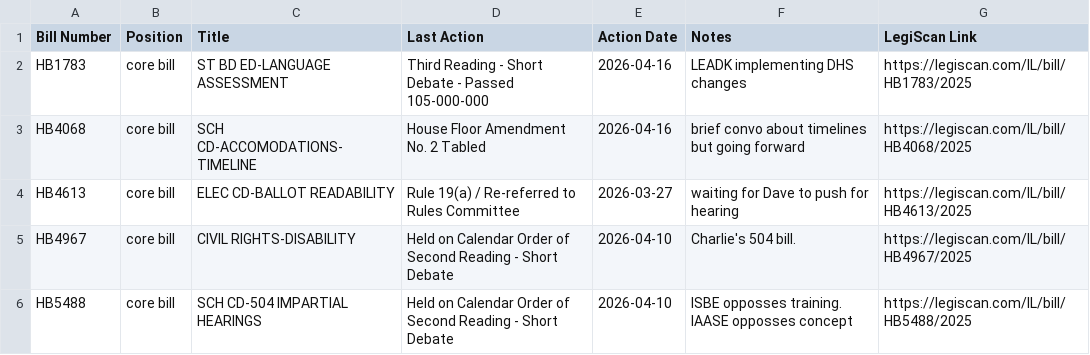
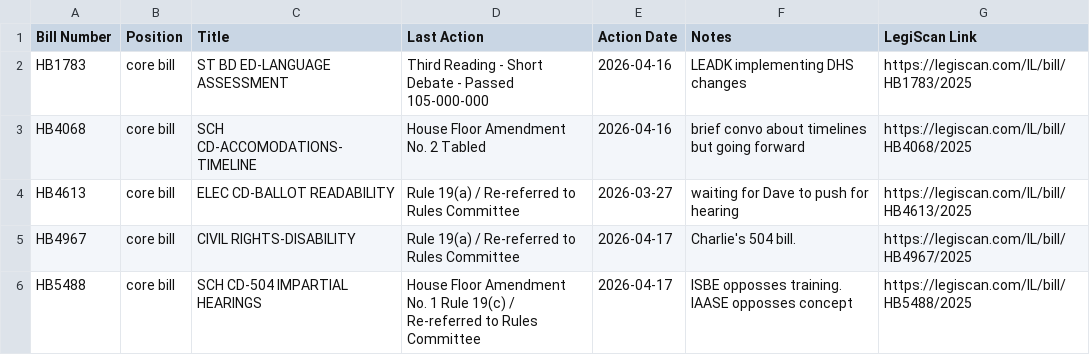
Before and after one commit to lallfran15/ilga-bill-tracker, a CSV file: bills_data.csv, drawn as a sheet.

```diff
--- a/bills_data.csv
+++ b/bills_data.csv
@@ -4,3 +4,3 @@ HB4068,core bill,SCH CD-ACCOMODATIONS-TIMELINE,House Floor Amendment No. 2 Table
 HB4613,core bill,ELEC CD-BALLOT READABILITY,Rule 19(a) / Re-referred to Rules Committee,2026-03-27,waiting for Dave to push for hearing,https://legiscan.com/IL/bill/HB4613/2025
-HB4967,core bill,CIVIL RIGHTS-DISABILITY,Held on Calendar Order of Second Reading - Short Debate,2026-04-10,Charlie's 504 bill.,https://legiscan.com/IL/bill/HB4967/2025
-HB5488,core bill,SCH CD-504 IMPARTIAL HEARINGS,Held on Calendar Order of Second Reading - Short Debate,2026-04-10,ISBE opposses training. IAASE opposses concept,https://legiscan.com/IL/bill/HB5488/2025
+HB4967,core bill,CIVIL RIGHTS-DISABILITY,Rule 19(a) / Re-referred to Rules Committee,2026-04-17,Charlie's 504 bill.,https://legiscan.com/IL/bill/HB4967/2025
+HB5488,core bill,SCH CD-504 IMPARTIAL HEARINGS,House Floor Amendment No. 1 Rule 19(c) / Re-referred to Rules Committee,2026-04-17,ISBE opposses training. IAASE opposses concept,https://legiscan.com/IL/bill/HB5488/2025
```
Also changed, not shown: monitored_bills_data.csv, 1 other file.
